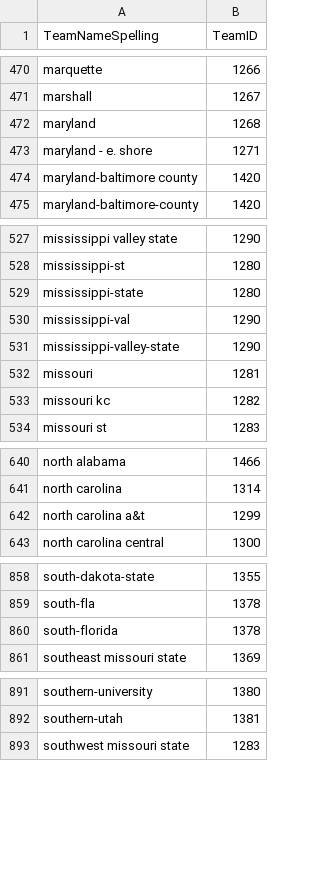
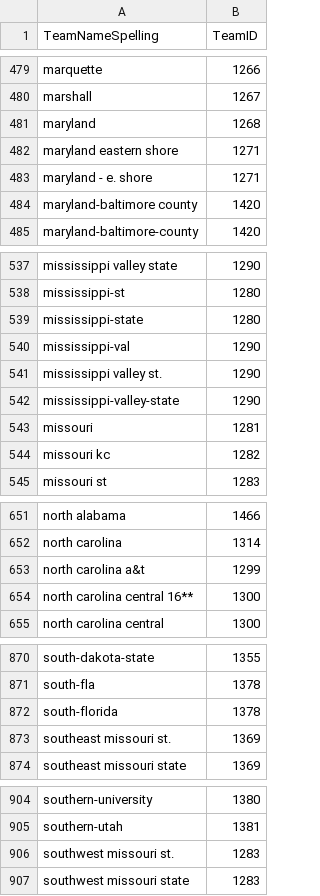
Before and after one commit to leblancdaniel/marchmadness21, a CSV file: data/MTeamSpellings.csv, drawn as a sheet; only a part is shown, gaps mark what is left out; the diff covers the shown part only; the diff names each change by its address in the sheet, - before the commit and + after, or states it on an @@ line.

```diff
--- a/data/MTeamSpellings.csv
+++ b/data/MTeamSpellings.csv
+row 482: maryland eastern shore | 1271
+row 541: mississippi valley st. | 1290
+row 654: north carolina central 16** | 1300
+row 873: southeast missouri st. | 1369
+row 906: southwest missouri st. | 1283
```
Also changed, not shown: 18 added rows elsewhere in this file, 4 other files.
